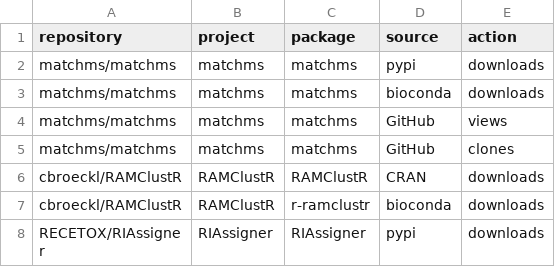
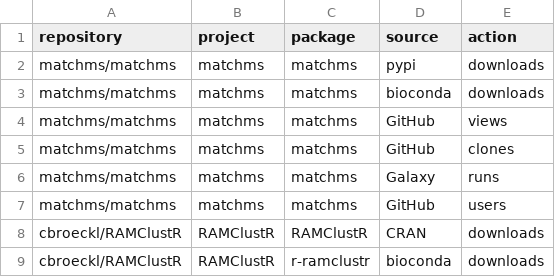
Before and after one commit to RECETOX/specdatri_reporting, a TSV file: repository_list.tsv, drawn as a sheet; only a part is shown; the shorter side is filled out with more unchanged rows.

Commit message:
updated utils and manually added galaxy to repo list

```diff
--- a/repository_list.tsv
+++ b/repository_list.tsv
@@ -5,2 +5,4 @@ matchms/matchms	matchms	matchms	GitHub	views
 matchms/matchms	matchms	matchms	GitHub	clones
+matchms/matchms	matchms	matchms	Galaxy	runs
+matchms/matchms	matchms	matchms	GitHub	users
 cbroeckl/RAMClustR	RAMClustR	RAMClustR	CRAN	downloads
```
Also changed, not shown: 1 other file.
